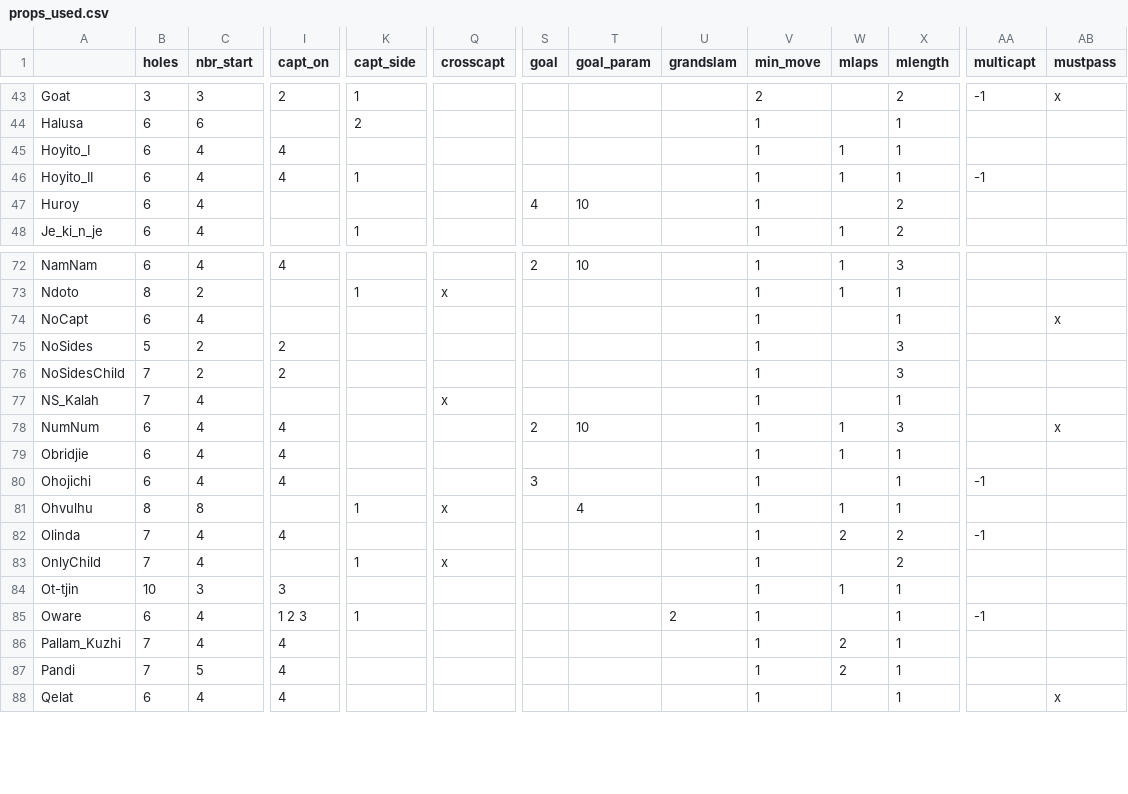
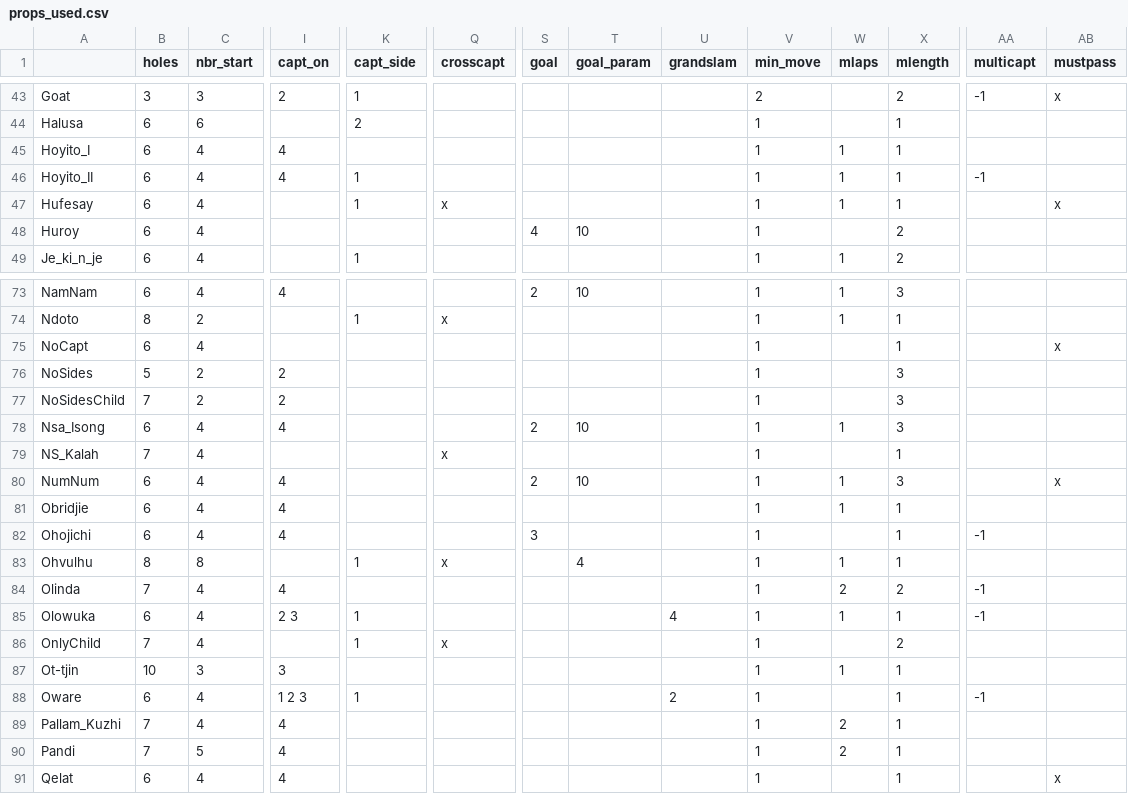
Before and after one commit to StoneShark/MancalaGames, a CSV file: docs/props_used.csv, drawn as a sheet; only a part is shown, gaps mark what is left out; rows hold the shown columns only; the diff names each change by its address in the sheet, - before the commit and + after, or states it on an @@ line.

Commit message:
Added variation to Longbeu-a-cha. Change udir holes in OnlyChild. Added games Hufesay, Nsa_Isong, and Olowuka. Add CONT_LAP_GREQ to sow rules for a new condition to stop lap sowing. Added game goals RND_WIN_COUNT_CLR and RND_WIN_COUNT_DEP to allow playing clear and deprive games in multiple rounds.

```diff
--- a/docs/props_used.csv
+++ b/docs/props_used.csv
+row 47: Hufesay | 6 | 4 |  | 1 | x |  |  |  | 1 | 1 | 1 |  | x
+row 78: Nsa_Isong | 6 | 4 | 4 |  |  | 2 | 10 |  | 1 | 1 | 3
+row 85: Olowuka | 6 | 4 | 2 3 | 1 |  |  |  | 4 | 1 | 1 | 1 | -1
```
Also changed, not shown: 28 other files.
